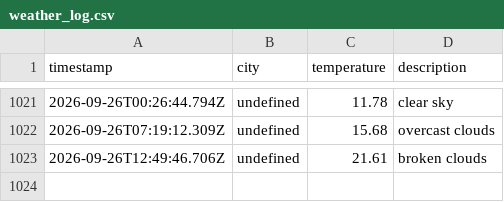
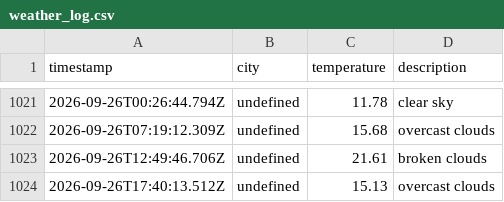
Before and after one commit to zebasaran3/Weather-app, a CSV file: data/weather_log.csv, drawn as a sheet; only a part is shown, gaps mark what is left out; the diff names each change by its address in the sheet, - before the commit and + after, or states it on an @@ line.

```diff
--- a/data/weather_log.csv
+++ b/data/weather_log.csv
+row 1024: 2026-09-26T17:40:13.512Z | undefined | 15.13 | overcast clouds
```
Also changed, not shown: 1 other file.
